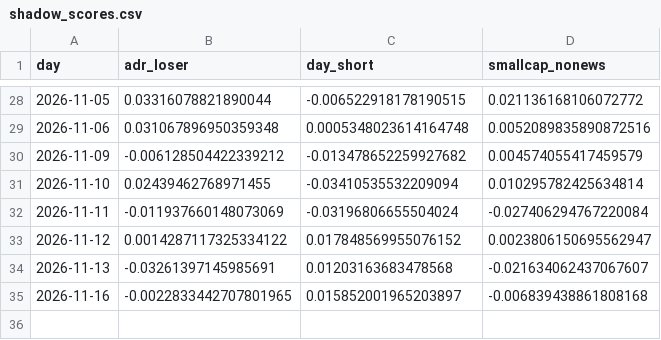
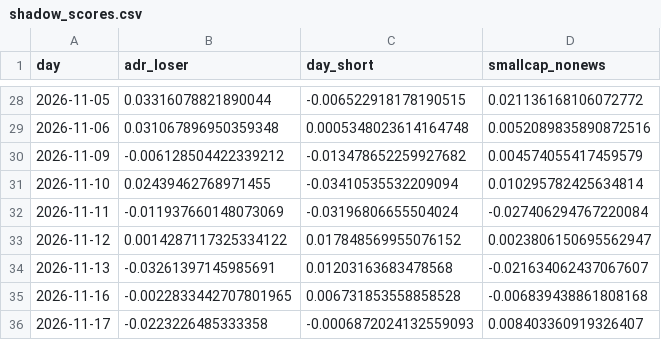
Before and after one commit to KTKate/nooptoo, a CSV file: logs/paper/shadow_scores.csv, drawn as a sheet; only a part is shown, gaps mark what is left out.

```diff
--- a/logs/paper/shadow_scores.csv
+++ b/logs/paper/shadow_scores.csv
@@ -34,2 +34,3 @@ day,adr_loser,day_short,smallcap_nonews
 2026-11-13,-0.03261397145985691,0.01203163683478568,-0.021634062437067607
-2026-11-16,-0.0022833442707801965,0.015852001965203897,-0.006839438861808168
+2026-11-16,-0.0022833442707801965,0.006731853558858528,-0.006839438861808168
+2026-11-17,-0.0223226485333358,-0.0006872024132559093,0.008403360919326407
```
Also changed, not shown: logs/paper/equity.csv, logs/paper/shadow_meanrev.csv, 56 other files.
